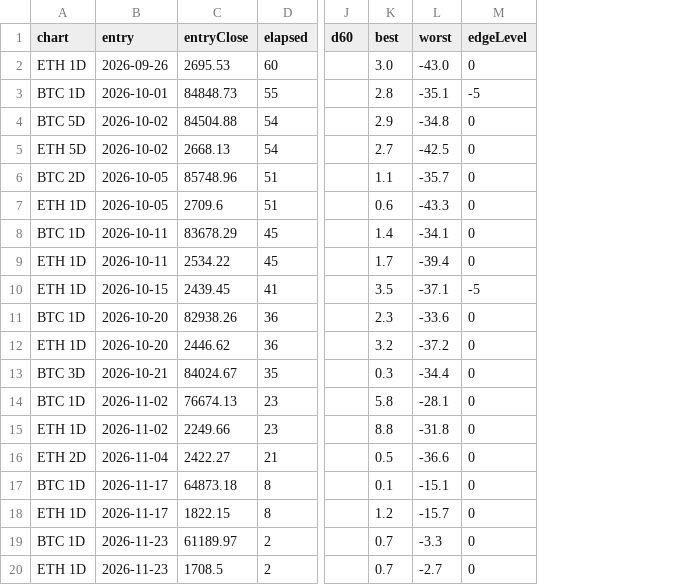
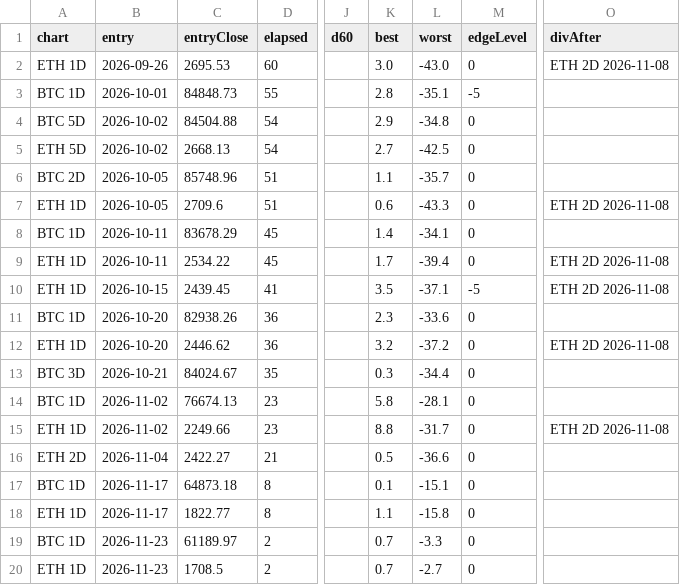
Before and after one commit to jaredbausch-ai/ctzb-data, a CSV file: datasets/open.csv, drawn as a sheet; only a part is shown, gaps mark what is left out; the diff names each change by its address in the sheet, - before the commit and + after, or states it on an @@ line.

```diff
--- a/datasets/open.csv
+++ b/datasets/open.csv
+column O (divAfter), rows 2-15: ETH 2D 2026-11-08 |  |  |  |  | ETH 2D 2026-11-08 |  | ETH 2D 2026-11-08 | ETH 2D 2026-11-08 |  | ETH 2D 2026-11-08 |  |  | ETH 2D 2026-11-08
-L15 (worst): -31.8
+L15 (worst): -31.7
-C18 (entryClose): 1822.15
+C18 (entryClose): 1822.77
-K18 (best): 1.2
+K18 (best): 1.1
-L18 (worst): -15.7
+L18 (worst): -15.8
```
Also changed, not shown: data/ETH_1D.csv, data/ETH_2D.csv, 46 other files.
